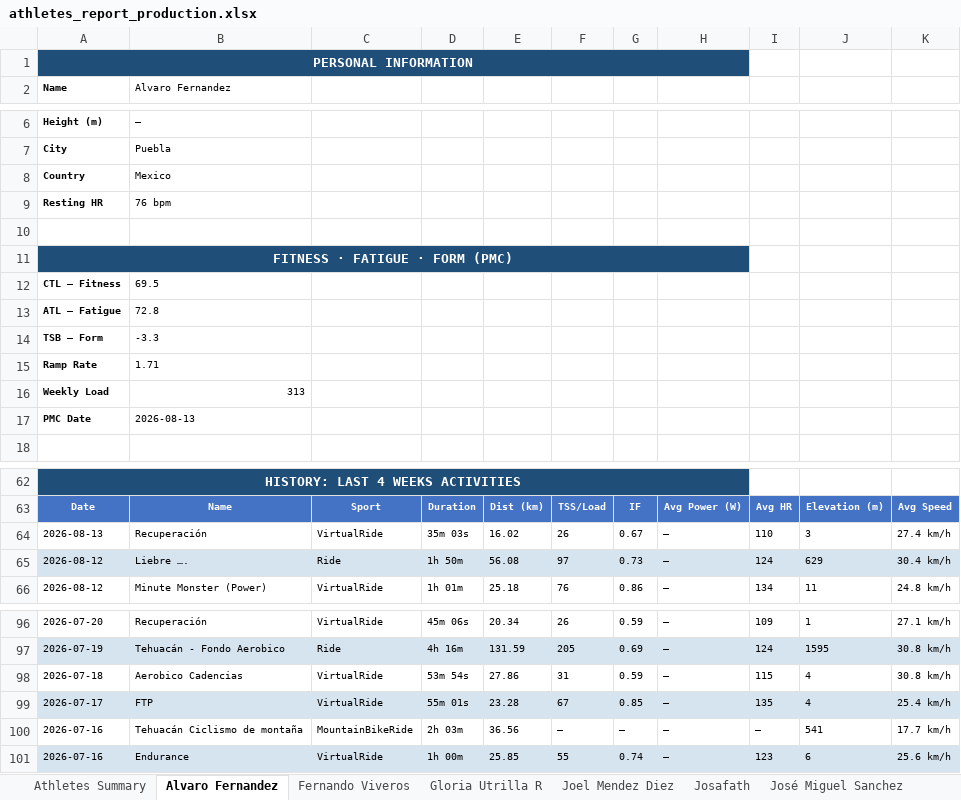
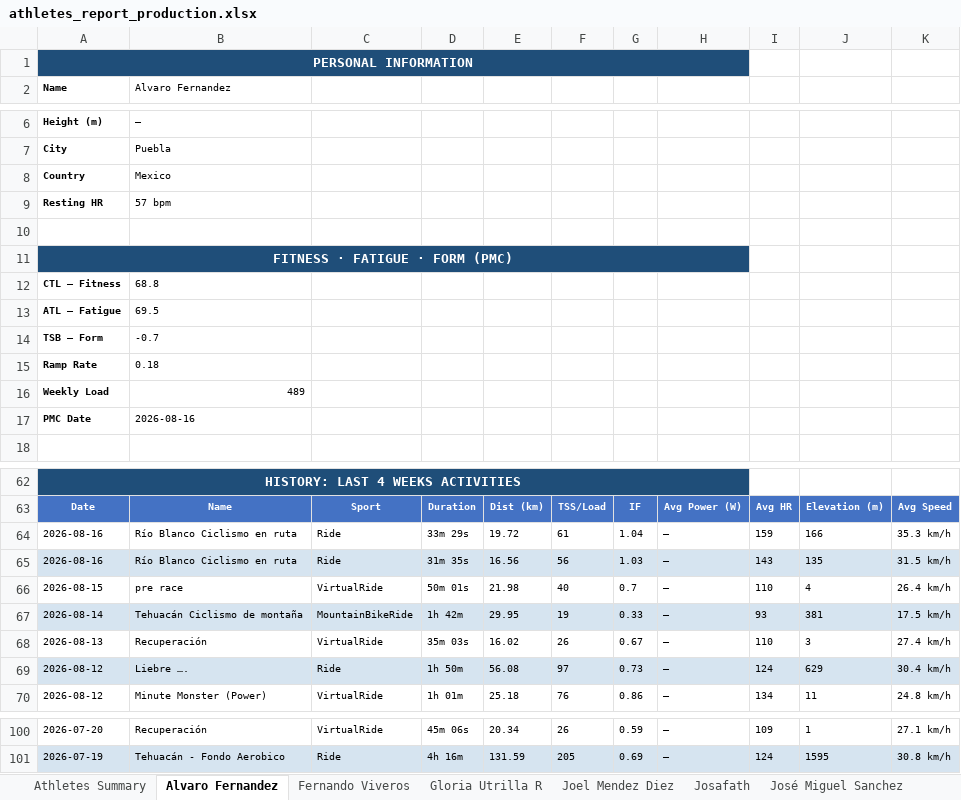
Before and after one commit to infamemp/infame-Elite-Endurance-Coach, an Excel workbook: Athlete Template/athletes_report_production.xlsx, sheet Alvaro Fernandez, drawn as a sheet; only a part is shown, gaps mark what is left out; values as stored, in another font and other column widths than the file's, no borders; removed rows and columns are numbered as before the commit, all else as after; the diff covers the shown part only; the diff names each change by its address in the sheet, - before the commit and + after, or states it on an @@ line.

```diff
--- a/Athlete Template/athletes_report_production.xlsx (sheet Alvaro Fernandez)
+++ b/Athlete Template/athletes_report_production.xlsx (sheet Alvaro Fernandez)
-B9 (Alvaro Fernandez): 76 bpm
+B9 (Alvaro Fernandez): 57 bpm
-B12 (Alvaro Fernandez): 69.5
+B12 (Alvaro Fernandez): 68.8
-B13 (Alvaro Fernandez): 72.8
+B13 (Alvaro Fernandez): 69.5
-B14 (Alvaro Fernandez): -3.3
+B14 (Alvaro Fernandez): -0.7
-B15 (Alvaro Fernandez): 1.71
+B15 (Alvaro Fernandez): 0.18
-B16 (Alvaro Fernandez): 313
+B16 (Alvaro Fernandez): 489
-B17 (Alvaro Fernandez): 2026-08-13
+B17 (Alvaro Fernandez): 2026-08-16
+row 64: 2026-08-16 | Río Blanco Ciclismo en ruta | Ride | 33m 29s | 19.72 | 61 | 1.04 | — | 159 | 166 | 35.3 km/h
+row 65: 2026-08-16 | Río Blanco Ciclismo en ruta | Ride | 31m 35s | 16.56 | 56 | 1.03 | — | 143 | 135 | 31.5 km/h
+row 66: 2026-08-15 | pre race | VirtualRide | 50m 01s | 21.98 | 40 | 0.7 | — | 110 | 4 | 26.4 km/h
+row 67: 2026-08-14 | Tehuacán Ciclismo de montaña | MountainBikeRide | 1h 42m | 29.95 | 19 | 0.33 | — | 93 | 381 | 17.5 km/h
-row 98: 2026-07-18 | Aerobico Cadencias | VirtualRide | 53m 54s | 27.86 | 31 | 0.59 | — | 115 | 4 | 30.8 km/h
-row 99: 2026-07-17 | FTP | VirtualRide | 55m 01s | 23.28 | 67 | 0.85 | — | 135 | 4 | 25.4 km/h
-row 100: 2026-07-16 | Tehuacán Ciclismo de montaña | MountainBikeRide | 2h 03m | 36.56 | — | — | — | — | 541 | 17.7 km/h
-row 101: 2026-07-16 | Endurance | VirtualRide | 1h 00m | 25.85 | 55 | 0.74 | — | 123 | 6 | 25.6 km/h
```
Also changed, not shown: 3 edited cells elsewhere in this sheet, sheet Athletes Summary, sheet Ranacleto, sheet Joel Mendez Diez, sheet Omar Otaola, sheet Rafa Diaz, sheet elias caballero, 11 more sheets, 6 other files.
